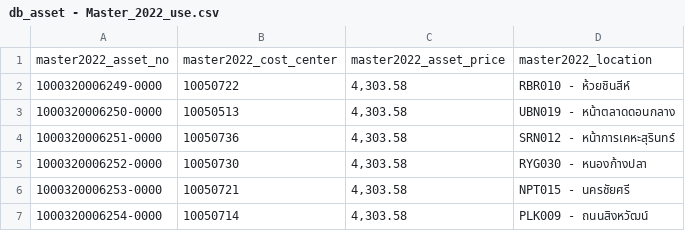
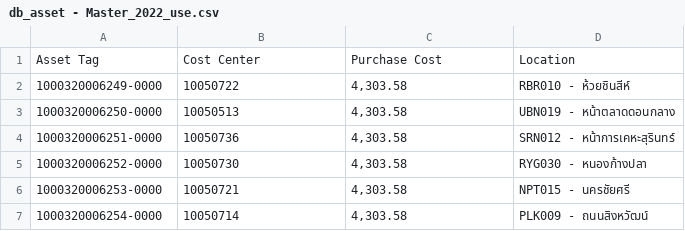
Before and after one commit to prinofprin/n8n_test, a CSV file: db_asset - Master_2022_use.csv, drawn as a sheet; only a part is shown.

Commit message:
Update db_asset - Master_2022_use.csv

```diff
--- a/db_asset - Master_2022_use.csv
+++ b/db_asset - Master_2022_use.csv
@@ -1,2 +1,2 @@
-master2022_asset_no,master2022_cost_center,master2022_asset_price,master2022_location
+Asset Tag,Cost Center,Purchase Cost,Location
 1000320006249-0000,10050722,"4,303.58",RBR010 - ห้วยชินสีห์
```
